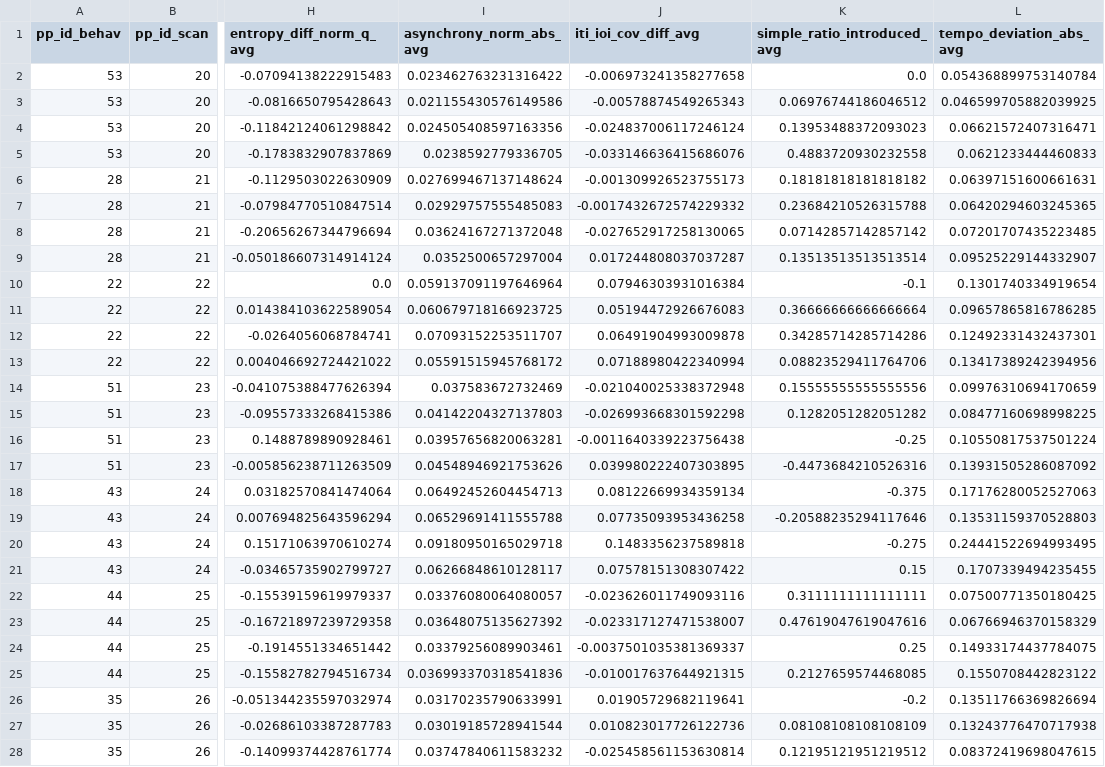
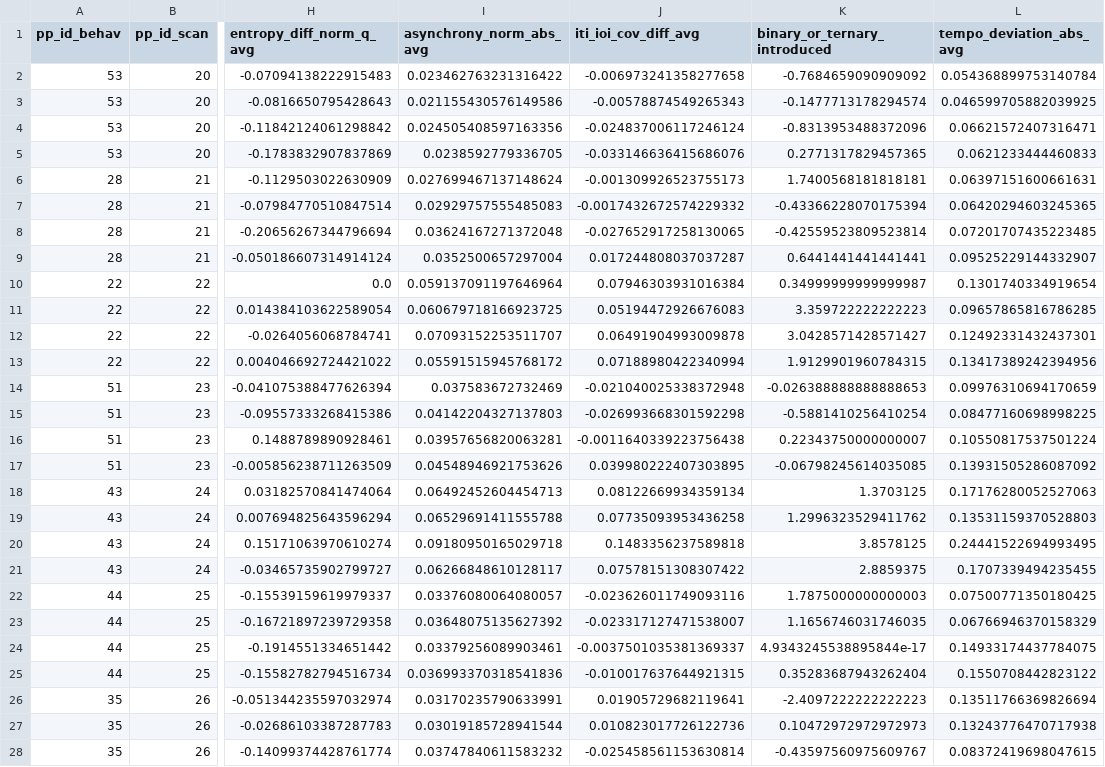
Before and after one commit to Jellevanderwerff/rhythmic_universals_in_brain_network_organization, a CSV file: data/experiment/processed/pp_measures.csv, drawn as a sheet; only a part is shown, gaps mark what is left out; the diff covers the shown part only; the diff names each change by its address in the sheet, - before the commit and + after, or states it on an @@ line.

Commit message:
updated pp measures file

```diff
--- a/data/experiment/processed/pp_measures.csv
+++ b/data/experiment/processed/pp_measures.csv
-K1: simple_ratio_introduced_avg
+K1: binary_or_ternary_introduced
-K2 (binary_or_ternary_introduced): 0.0
+K2 (binary_or_ternary_introduced): -0.7684659090909092
-K3 (binary_or_ternary_introduced): 0.06976744186046512
+K3 (binary_or_ternary_introduced): -0.1477713178294574
-K4 (binary_or_ternary_introduced): 0.13953488372093023
+K4 (binary_or_ternary_introduced): -0.8313953488372096
-K5 (binary_or_ternary_introduced): 0.4883720930232558
+K5 (binary_or_ternary_introduced): 0.2771317829457365
-K6 (binary_or_ternary_introduced): 0.18181818181818182
+K6 (binary_or_ternary_introduced): 1.7400568181818181
-K7 (binary_or_ternary_introduced): 0.23684210526315788
+K7 (binary_or_ternary_introduced): -0.43366228070175394
-K8 (binary_or_ternary_introduced): 0.07142857142857142
+K8 (binary_or_ternary_introduced): -0.42559523809523814
-K9 (binary_or_ternary_introduced): 0.13513513513513514
+K9 (binary_or_ternary_introduced): 0.6441441441441441
-K10 (binary_or_ternary_introduced): -0.1
+K10 (binary_or_ternary_introduced): 0.34999999999999987
-K11 (binary_or_ternary_introduced): 0.36666666666666664
+K11 (binary_or_ternary_introduced): 3.359722222222223
-K12 (binary_or_ternary_introduced): 0.34285714285714286
+K12 (binary_or_ternary_introduced): 3.0428571428571427
-K13 (binary_or_ternary_introduced): 0.08823529411764706
+K13 (binary_or_ternary_introduced): 1.9129901960784315
-K14 (binary_or_ternary_introduced): 0.15555555555555556
+K14 (binary_or_ternary_introduced): -0.026388888888888653
-K15 (binary_or_ternary_introduced): 0.1282051282051282
+K15 (binary_or_ternary_introduced): -0.5881410256410254
-K16 (binary_or_ternary_introduced): -0.25
+K16 (binary_or_ternary_introduced): 0.22343750000000007
-K17 (binary_or_ternary_introduced): -0.4473684210526316
+K17 (binary_or_ternary_introduced): -0.06798245614035085
-K18 (binary_or_ternary_introduced): -0.375
+K18 (binary_or_ternary_introduced): 1.3703125
-K19 (binary_or_ternary_introduced): -0.20588235294117646
+K19 (binary_or_ternary_introduced): 1.2996323529411762
-K20 (binary_or_ternary_introduced): -0.275
+K20 (binary_or_ternary_introduced): 3.8578125
-K21 (binary_or_ternary_introduced): 0.15
+K21 (binary_or_ternary_introduced): 2.8859375
-K22 (binary_or_ternary_introduced): 0.3111111111111111
+K22 (binary_or_ternary_introduced): 1.7875000000000003
-K23 (binary_or_ternary_introduced): 0.47619047619047616
+K23 (binary_or_ternary_introduced): 1.1656746031746035
-K24 (binary_or_ternary_introduced): 0.25
+K24 (binary_or_ternary_introduced): 4.9343245538895844e-17
-K25 (binary_or_ternary_introduced): 0.2127659574468085
+K25 (binary_or_ternary_introduced): 0.35283687943262404
-K26 (binary_or_ternary_introduced): -0.2
+K26 (binary_or_ternary_introduced): -2.4097222222222223
-K27 (binary_or_ternary_introduced): 0.08108108108108109
+K27 (binary_or_ternary_introduced): 0.10472972972972973
-K28 (binary_or_ternary_introduced): 0.12195121951219512
+K28 (binary_or_ternary_introduced): -0.43597560975609767
```
Also changed, not shown: 161 edited cells elsewhere in this file, 2 other files.
